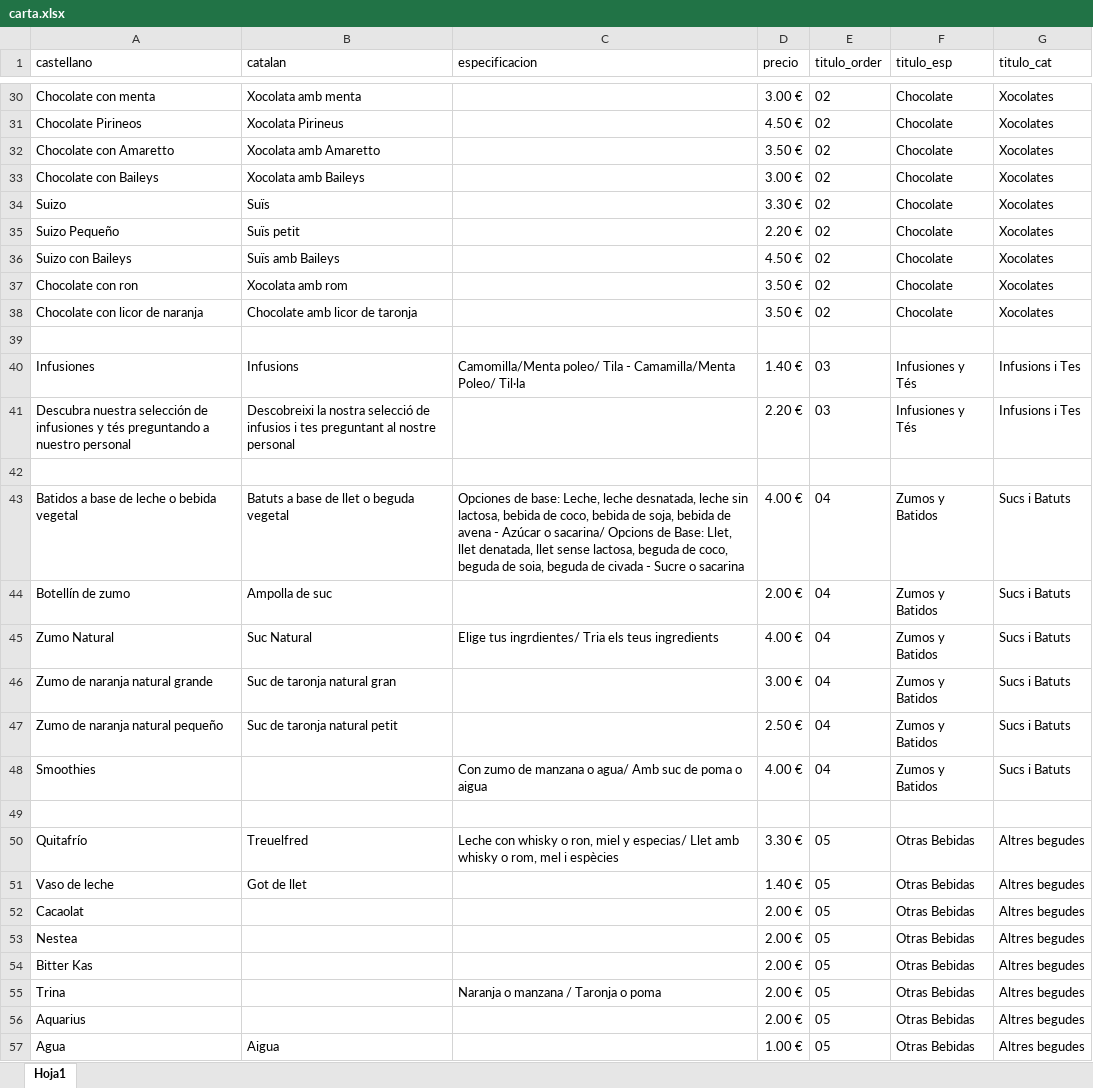
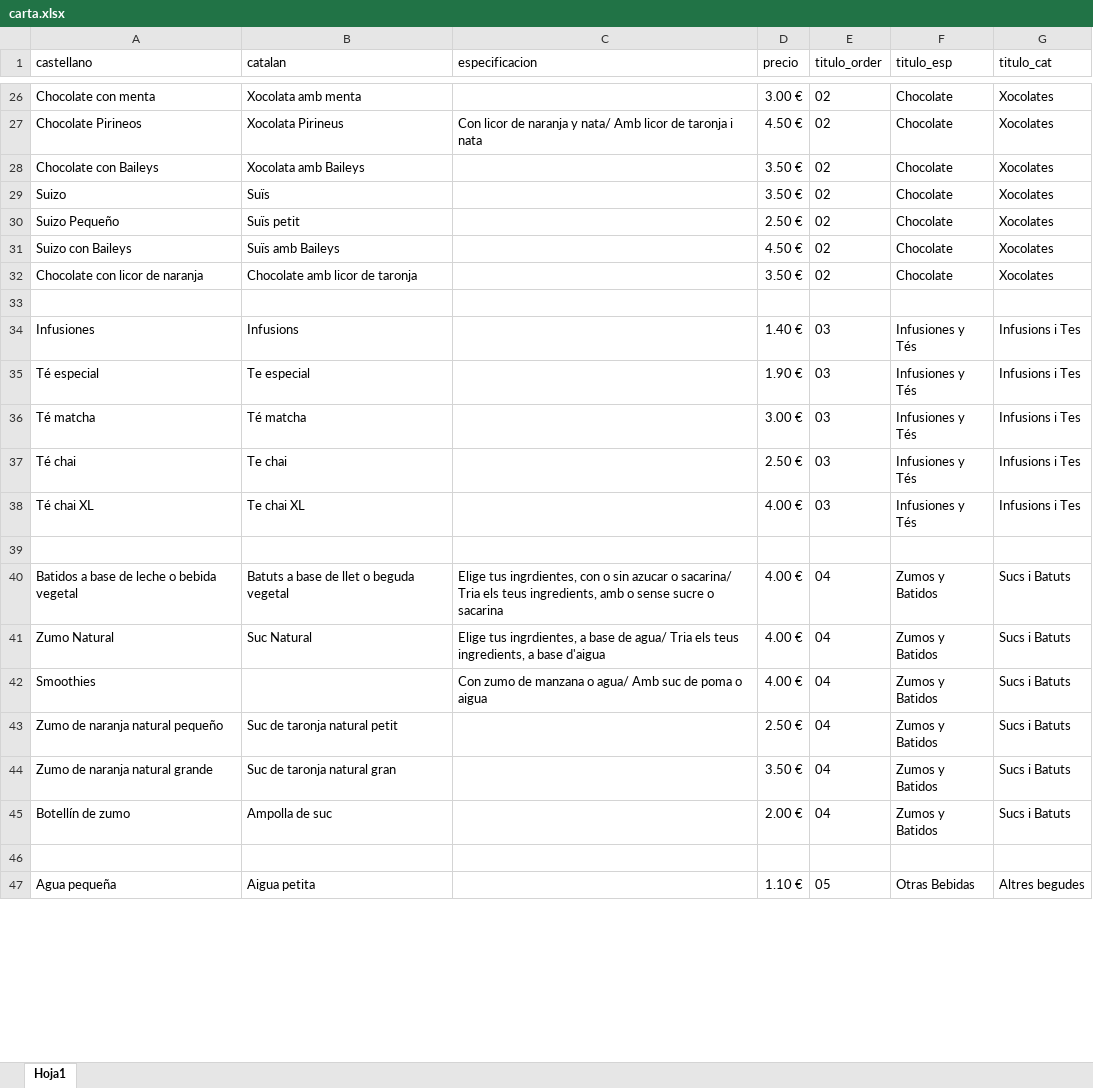
Before and after one commit to XocolataPirineus/carta, an Excel workbook: src/data/carta.xlsx, sheet Hoja1, drawn as a sheet; only a part is shown, gaps mark what is left out; values as stored, in another font and other column widths than the file's, no borders; removed rows and columns are numbered as before the commit, all else as after; the diff covers the shown part only; the diff names each change by its address in the sheet, - before the commit and + after, or states it on an @@ line.

```diff
--- a/src/data/carta.xlsx (sheet Hoja1)
+++ b/src/data/carta.xlsx (sheet Hoja1)
-C27 (especificacion): (empty)
+C27 (especificacion): Con licor de naranja y nata/ Amb licor de taronja i nata
-row 32: Chocolate con Amaretto | Xocolata amb Amaretto |  | 3.50 € | 02 | Chocolate | Xocolates
-D28 (precio): 3.00 €
+D28 (precio): 3.50 €
-D29 (precio): 3.30 €
+D29 (precio): 3.50 €
-D30 (precio): 2.20 €
+D30 (precio): 2.50 €
-row 37: Chocolate con ron | Xocolata amb rom |  | 3.50 € | 02 | Chocolate | Xocolates
-C34 (especificacion): Camomilla/Menta poleo/ Tila - Camamilla/Menta Poleo/ Til·la
+C34 (especificacion): (empty)
-A35 (castellano): Descubra nuestra selección de infusiones y tés preguntando a nuestro personal
+A35 (castellano): Té especial
-B35 (catalan): Descobreixi la nostra selecció de infusios i tes preguntant al nostre personal
+B35 (catalan): Te especial
-D35 (precio): 2.20 €
+D35 (precio): 1.90 €
+row 36: Té matcha | Té matcha |  | 3.00 € | 03 | Infusiones y Tés | Infusions i Tes
+row 37: Té chai | Te chai |  | 2.50 € | 03 | Infusiones y Tés | Infusions i Tes
+row 38: Té chai XL | Te chai XL |  | 4.00 € | 03 | Infusiones y Tés | Infusions i Tes
-C40 (especificacion): Opciones de base: Leche, leche desnatada, leche sin lactosa, bebida de coco, bebida de soja, bebida de avena - Azúcar o sacarina/ Opcions de Base: Llet, llet denatada, llet sense lactosa, beguda de coco, beguda de soia, beguda de civada - Sucre o sacarina
+C40 (especificacion): Elige tus ingrdientes, con o sin azucar o sacarina/ Tria els teus ingredients, amb o sense sucre o sacarina
+row 41: Zumo Natural | Suc Natural | Elige tus ingrdientes, a base de agua/ Tria els teus ingredients, a base d'aigua | 4.00 € | 04 | Zumos y Batidos | Sucs i Batuts
@@ row 48 moved to row 42: Smoothies @@
@@ row 47 moved to row 43: Zumo de naranja natural pequeño @@
+row 44: Zumo de naranja natural grande | Suc de taronja natural gran |  | 3.50 € | 04 | Zumos y Batidos | Sucs i Batuts
-row 45: Zumo Natural | Suc Natural | Elige tus ingrdientes/ Tria els teus ingredients | 4.00 € | 04 | Zumos y Batidos | Sucs i Batuts
-row 46: Zumo de naranja natural grande | Suc de taronja natural gran |  | 3.00 € | 04 | Zumos y Batidos | Sucs i Batuts
-row 50: Quitafrío | Treuelfred | Leche con whisky o ron, miel y especias/ Llet amb whisky o rom, mel i espècies | 3.30 € | 05 | Otras Bebidas | Altres begudes
@@ row 51 moved to row 55: Vaso de leche @@
@@ row 52 moved to row 56: Cacaolat @@
-row 53: Nestea |  |  | 2.00 € | 05 | Otras Bebidas | Altres begudes
-row 54: Bitter Kas |  |  | 2.00 € | 05 | Otras Bebidas | Altres begudes
-row 55: Trina |  | Naranja o manzana / Taronja o poma | 2.00 € | 05 | Otras Bebidas | Altres begudes
-row 56: Aquarius |  |  | 2.00 € | 05 | Otras Bebidas | Altres begudes
-A47 (castellano): Agua
+A47 (castellano): Agua pequeña
-B47 (catalan): Aigua
+B47 (catalan): Aigua petita
-D47 (precio): 1.00 €
+D47 (precio): 1.10 €
```
Also changed, not shown: 29 added rows, 22 removed rows and 81 edited cells elsewhere in this sheet.
